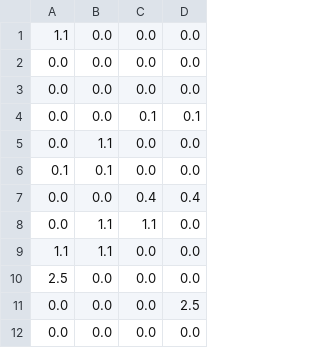
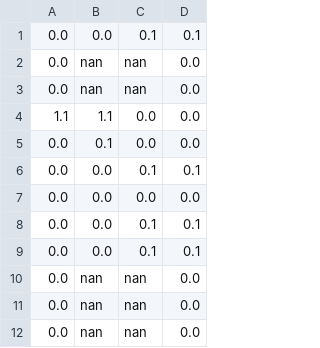
Before and after one commit to DmitryOdinoky/_MA_systems_course_work, a CSV file: logs/last_iter_prey.csv, drawn as a sheet.

```diff
--- a/logs/last_iter_prey.csv
+++ b/logs/last_iter_prey.csv
@@ -1,12 +1,12 @@
-       1.1,       0.0,       0.0,       0.0
-       0.0,       0.0,       0.0,       0.0
+       0.0,       0.0,       0.1,       0.1
+       0.0,       nan,       nan,       0.0
+       0.0,       nan,       nan,       0.0
+       1.1,       1.1,       0.0,       0.0
+       0.0,       0.1,       0.0,       0.0
+       0.0,       0.0,       0.1,       0.1
        0.0,       0.0,       0.0,       0.0
        0.0,       0.0,       0.1,       0.1
-       0.0,       1.1,       0.0,       0.0
-       0.1,       0.1,       0.0,       0.0
-       0.0,       0.0,       0.4,       0.4
-       0.0,       1.1,       1.1,       0.0
-       1.1,       1.1,       0.0,       0.0
-       2.5,       0.0,       0.0,       0.0
-       0.0,       0.0,       0.0,       2.5
-       0.0,       0.0,       0.0,       0.0
+       0.0,       0.0,       0.1,       0.1
+       0.0,       nan,       nan,       0.0
+       0.0,       nan,       nan,       0.0
+       0.0,       nan,       nan,       0.0
```
Also changed, not shown: logs/last_iter_dist_to_hunt.csv, logs/last_iter_hunter.csv, 2 other files.
